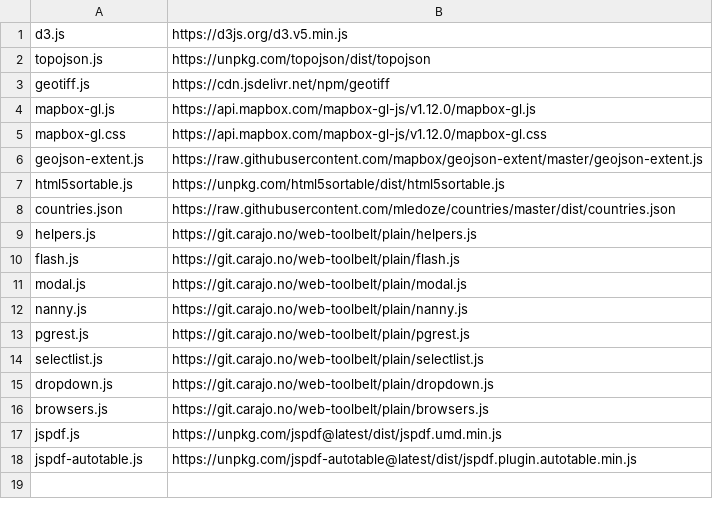
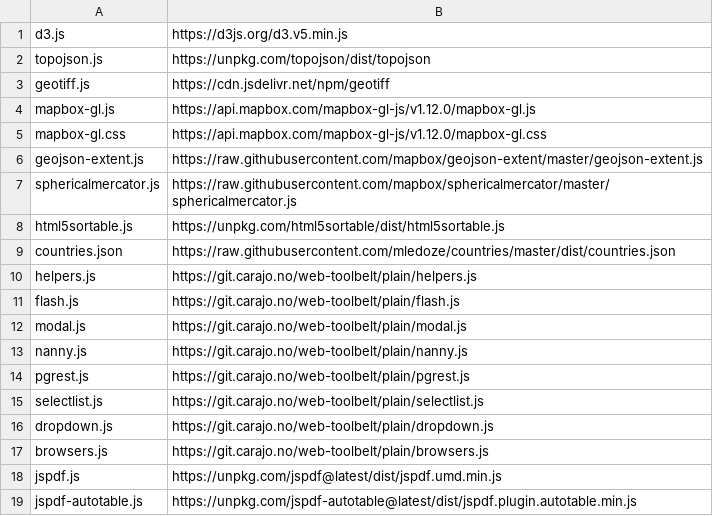
Before and after one commit to energyaccessexplorer/tool, a TSV file: dependencies.tsv, drawn as a sheet.

```diff
--- a/dependencies.tsv
+++ b/dependencies.tsv
@@ -6,2 +6,3 @@ mapbox-gl.css	https://api.mapbox.com/mapbox-gl-js/v1.12.0/mapbox-gl.css
 geojson-extent.js	https://raw.githubusercontent.com/mapbox/geojson-extent/master/geojson-extent.js
+sphericalmercator.js	https://raw.githubusercontent.com/mapbox/sphericalmercator/master/sphericalmercator.js
 html5sortable.js	https://unpkg.com/html5sortable/dist/html5sortable.js
```
Also changed, not shown: 5 other files.
